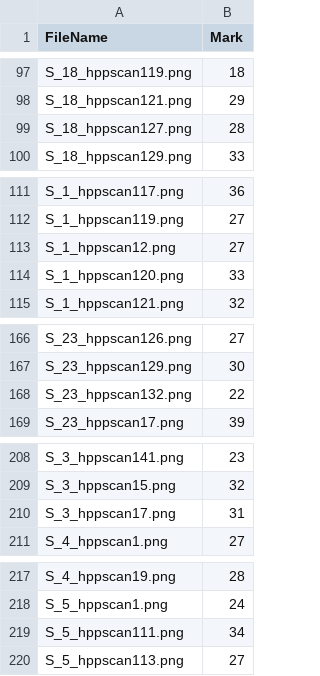
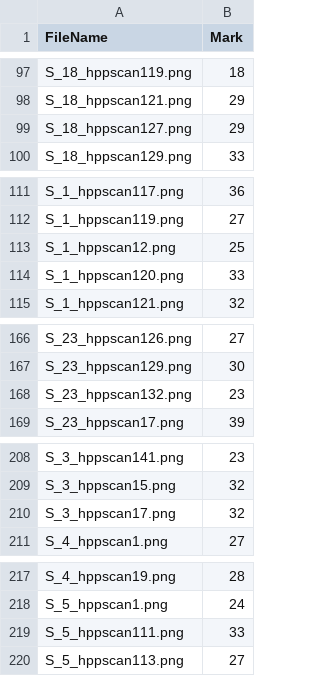
Before and after one commit to m-anwr/bubble_sheet_grader, a CSV file: output.csv, drawn as a sheet; only a part is shown, gaps mark what is left out; the diff covers the shown part only.

```diff
--- a/output.csv
+++ b/output.csv
@@ -98,3 +98,3 @@ S_18_hppscan119.png,18
 S_18_hppscan121.png,29
-S_18_hppscan127.png,28
+S_18_hppscan127.png,29
 S_18_hppscan129.png,33
@@ -112,3 +112,3 @@ S_1_hppscan117.png,36
 S_1_hppscan119.png,27
-S_1_hppscan12.png,27
+S_1_hppscan12.png,25
 S_1_hppscan120.png,33
@@ -167,3 +167,3 @@ S_23_hppscan126.png,27
 S_23_hppscan129.png,30
-S_23_hppscan132.png,22
+S_23_hppscan132.png,23
 S_23_hppscan17.png,39
@@ -209,3 +209,3 @@ S_3_hppscan141.png,23
 S_3_hppscan15.png,32
-S_3_hppscan17.png,31
+S_3_hppscan17.png,32
 S_4_hppscan1.png,27
@@ -218,3 +218,3 @@ S_4_hppscan19.png,28
 S_5_hppscan1.png,24
-S_5_hppscan111.png,34
+S_5_hppscan111.png,33
 S_5_hppscan113.png,27
```
Also changed, not shown: 11 edited cells elsewhere in this file, 1 other file.
